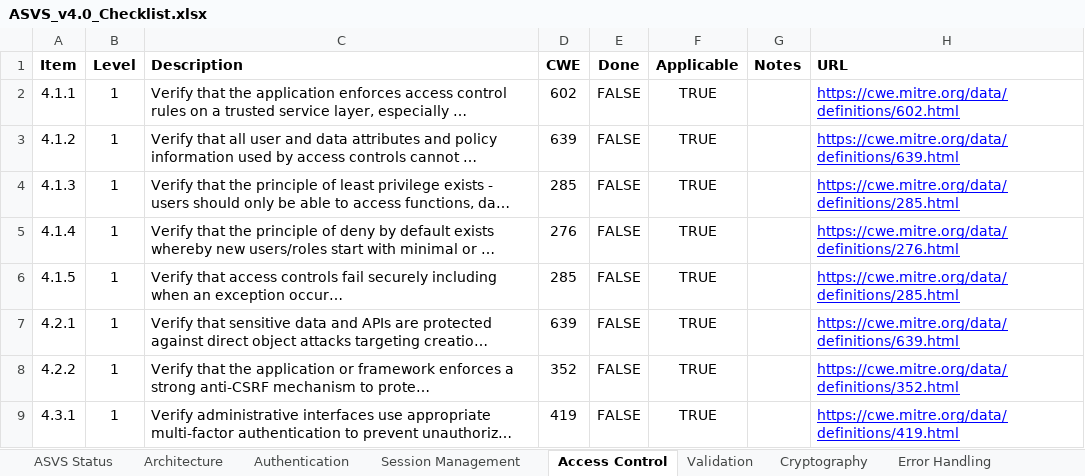
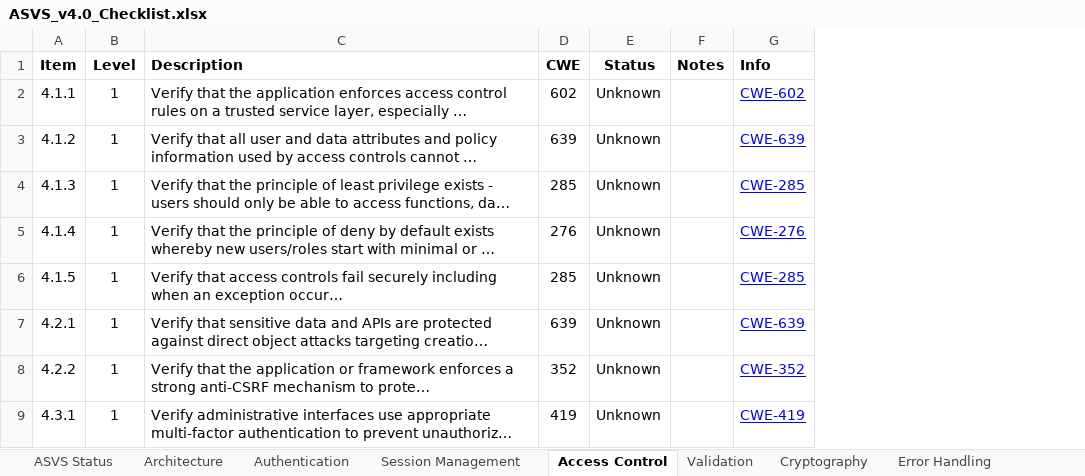
Before and after one commit to nicoSWD/asvs-checklist, an Excel workbook: ASVS_v4.0_Checklist.xlsx, sheet Access Control, drawn as a sheet; only a part is shown; long unchanged cells end in …; values as stored, in another font and other column widths than the file's, no borders; charts and pictures and conditional formats not drawn; removed rows and columns are numbered as before the commit, all else as after; the diff names each change by its address in the sheet, - before the commit and + after, or states it on an @@ line.

Commit message:
Improve status column

```diff
--- a/ASVS_v4.0_Checklist.xlsx (sheet Access Control)
+++ b/ASVS_v4.0_Checklist.xlsx (sheet Access Control)
-column E (Done), rows 2-9: all FALSE
-column F (Applicable), rows 2-9: all TRUE
+column E (Status), rows 2-9: all Unknown
-column H (URL), rows 2-9: https://cwe.mitre.org/data/definitions/602.html | https://cwe.mitre.org/data/definitions/639.html | https://cwe.mitre.org/data/definitions/285.html | https://cwe.mitre.org/data/definitions/276.html | https://cwe.mitre.org/data/definitions/285.html | https://cwe.mitre.org/data/definitions/639.html | https://cwe.mitre.org/data/definitions/352.html | https://cwe.mitre.org/data/definitions/419.html
+column G (Info), rows 2-9: CWE-602 | CWE-639 | CWE-285 | CWE-276 | CWE-285 | CWE-639 | CWE-352 | CWE-419
```
Also changed, not shown: sheet Communications, sheet Business Logic, sheet Malicious Code, sheet Error Handling, sheet Files and Resources, sheet API, 8 more sheets, formulas that keep their value, charts or pictures, 4 other files.
